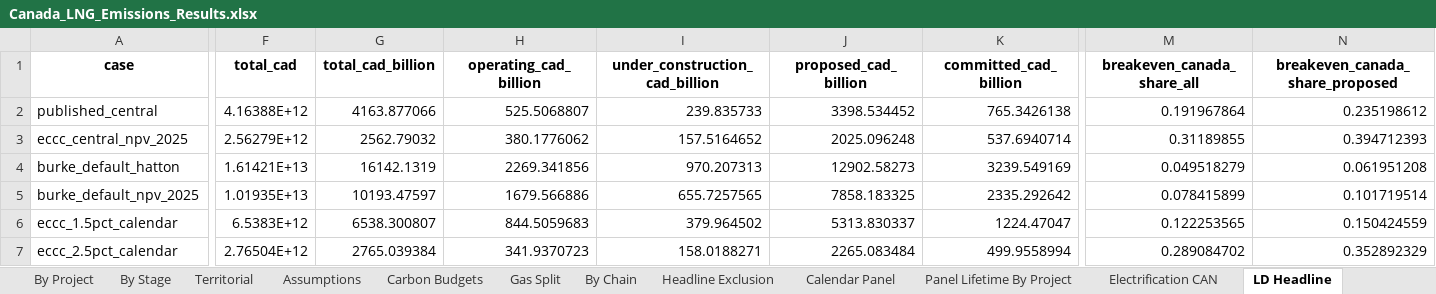
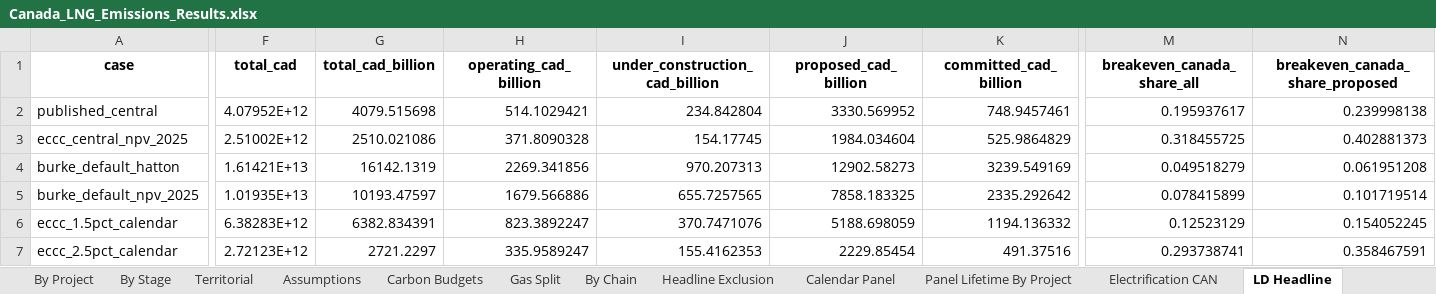
Before and after one commit to FStretch/canada_lng_expansion, an Excel workbook: Outputs/Canada_LNG_Emissions_Results.xlsx, sheet LD Headline, drawn as a sheet; only a part is shown, gaps mark what is left out; values as stored, in another font and other column widths than the file's, no borders; the diff names each change by its address in the sheet, - before the commit and + after, or states it on an @@ line.

```diff
--- a/Outputs/Canada_LNG_Emissions_Results.xlsx (sheet LD Headline)
+++ b/Outputs/Canada_LNG_Emissions_Results.xlsx (sheet LD Headline)
-F2 (total_cad): 4.16388E+12
+F2 (total_cad): 4.07952E+12
-G2 (total_cad_billion): 4163.877066
+G2 (total_cad_billion): 4079.515698
-H2 (operating_cad_billion): 525.5068807
+H2 (operating_cad_billion): 514.1029421
-I2 (under_construction_cad_billion): 239.835733
+I2 (under_construction_cad_billion): 234.842804
-J2 (proposed_cad_billion): 3398.534452
+J2 (proposed_cad_billion): 3330.569952
-K2 (committed_cad_billion): 765.3426138
+K2 (committed_cad_billion): 748.9457461
-M2 (breakeven_canada_share_all): 0.191967864
+M2 (breakeven_canada_share_all): 0.195937617
-N2 (breakeven_canada_share_proposed): 0.235198612
+N2 (breakeven_canada_share_proposed): 0.239998138
-F3 (total_cad): 2.56279E+12
+F3 (total_cad): 2.51002E+12
-G3 (total_cad_billion): 2562.79032
+G3 (total_cad_billion): 2510.021086
-H3 (operating_cad_billion): 380.1776062
+H3 (operating_cad_billion): 371.8090328
-I3 (under_construction_cad_billion): 157.5164652
+I3 (under_construction_cad_billion): 154.17745
-J3 (proposed_cad_billion): 2025.096248
+J3 (proposed_cad_billion): 1984.034604
-K3 (committed_cad_billion): 537.6940714
+K3 (committed_cad_billion): 525.9864829
-M3 (breakeven_canada_share_all): 0.31189855
+M3 (breakeven_canada_share_all): 0.318455725
-N3 (breakeven_canada_share_proposed): 0.394712393
+N3 (breakeven_canada_share_proposed): 0.402881373
-F6 (total_cad): 6.5383E+12
+F6 (total_cad): 6.38283E+12
-G6 (total_cad_billion): 6538.300807
+G6 (total_cad_billion): 6382.834391
-H6 (operating_cad_billion): 844.5059683
+H6 (operating_cad_billion): 823.3892247
-I6 (under_construction_cad_billion): 379.964502
+I6 (under_construction_cad_billion): 370.7471076
-J6 (proposed_cad_billion): 5313.830337
+J6 (proposed_cad_billion): 5188.698059
-K6 (committed_cad_billion): 1224.47047
+K6 (committed_cad_billion): 1194.136332
-M6 (breakeven_canada_share_all): 0.122253565
+M6 (breakeven_canada_share_all): 0.12523129
-N6 (breakeven_canada_share_proposed): 0.150424559
+N6 (breakeven_canada_share_proposed): 0.154052245
-F7 (total_cad): 2.76504E+12
+F7 (total_cad): 2.72123E+12
-G7 (total_cad_billion): 2765.039384
+G7 (total_cad_billion): 2721.2297
-H7 (operating_cad_billion): 341.9370723
+H7 (operating_cad_billion): 335.9589247
-I7 (under_construction_cad_billion): 158.0188271
+I7 (under_construction_cad_billion): 155.4162353
-J7 (proposed_cad_billion): 2265.083484
+J7 (proposed_cad_billion): 2229.85454
-K7 (committed_cad_billion): 499.9558994
+K7 (committed_cad_billion): 491.37516
-M7 (breakeven_canada_share_all): 0.289084702
+M7 (breakeven_canada_share_all): 0.293738741
-N7 (breakeven_canada_share_proposed): 0.352892329
+N7 (breakeven_canada_share_proposed): 0.358467591
```
Also changed, not shown: sheet MC Summary, sheet LD By Project, sheet LD ECCC Grid, sheet MC Howarth, sheet LD Physical Scenarios, sheet README, 16 other files.
